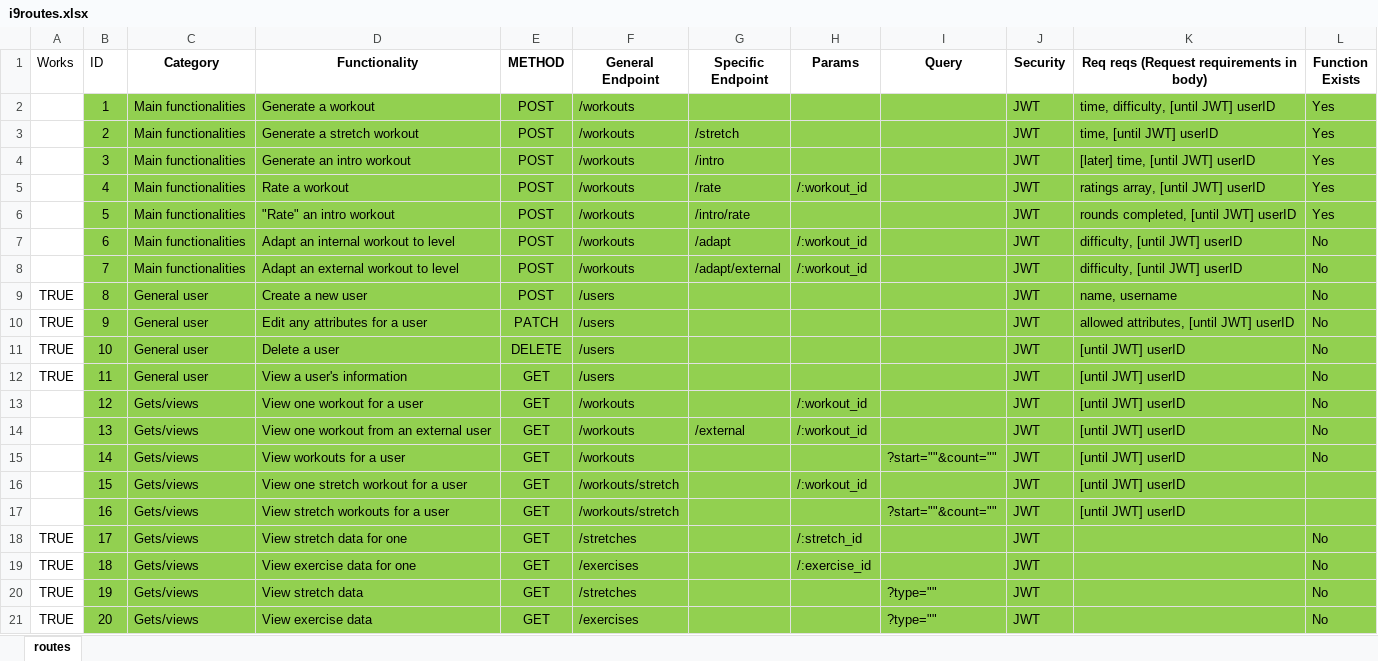
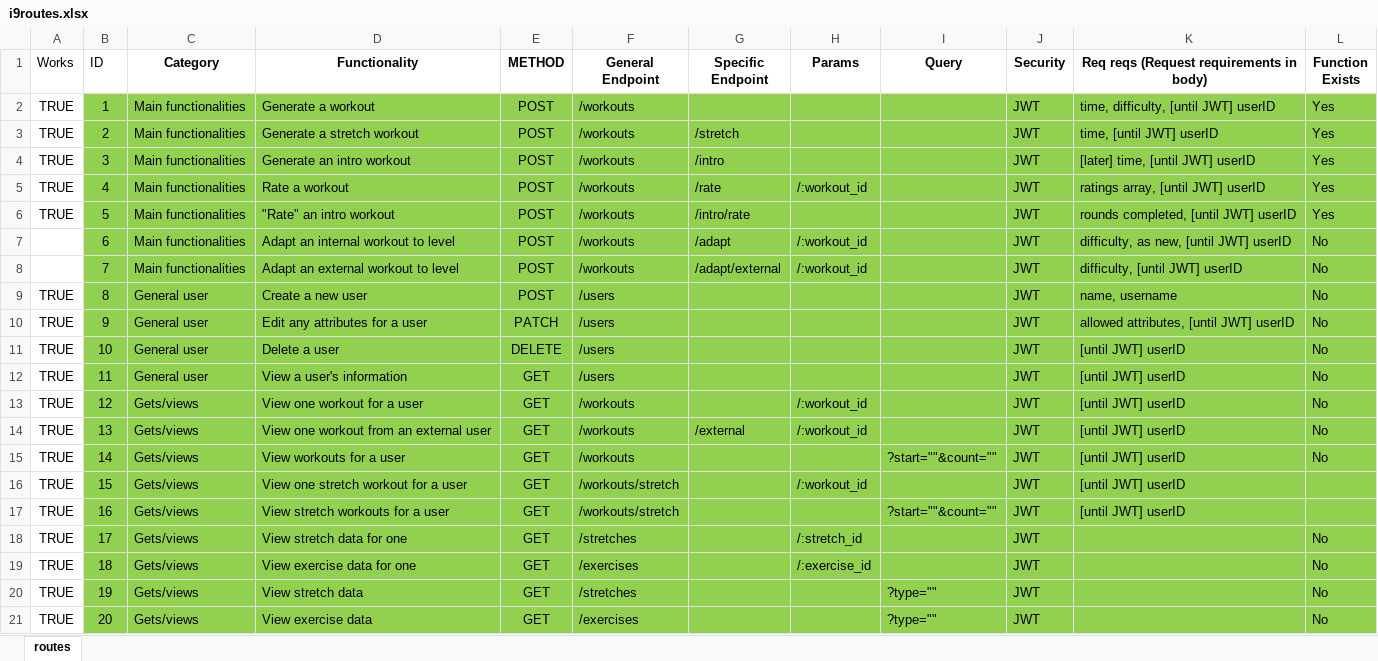
Before and after one commit to kopatsis/i9-backend, an Excel workbook: i9routes.xlsx, sheet routes, drawn as a sheet; only a part is shown; values as stored, in another font and other column widths than the file's, no borders; the diff names each change by its address in the sheet, - before the commit and + after, or states it on an @@ line.

```diff
--- a/i9routes.xlsx (sheet routes)
+++ b/i9routes.xlsx (sheet routes)
-A2:A6 (Works): (empty)
+A2:A6 (Works): TRUE
-K7: difficulty, [until JWT] userID
+K7: difficulty, as new, [until JWT] userID
-A13:A17 (Works): (empty)
+A13:A17 (Works): TRUE
```
Also changed, not shown: 5 other files.
